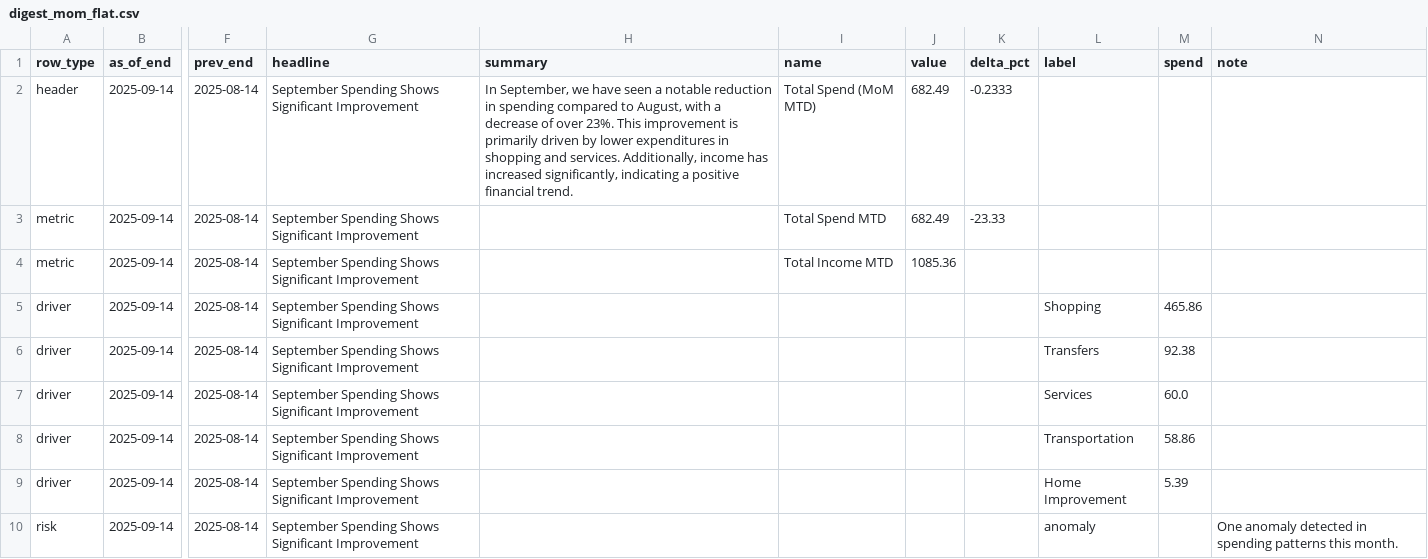
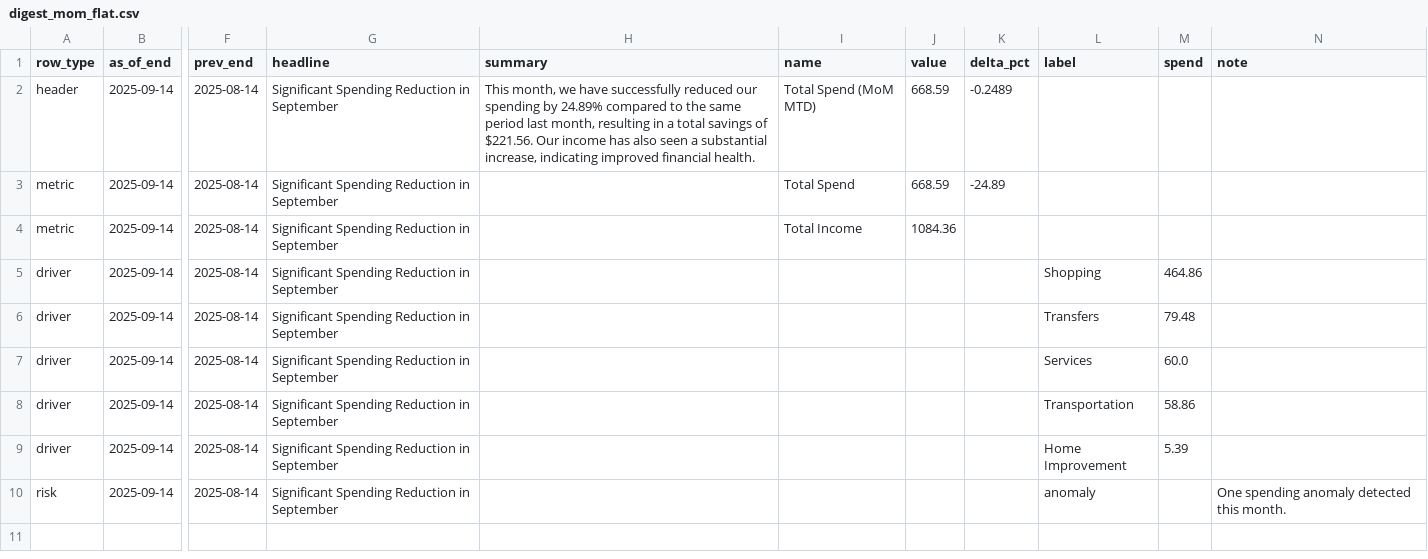
Before and after one commit to KoiseU/spending-dashboard, a CSV file: data/processed/insights/digest_mom_flat.csv, drawn as a sheet; only a part is shown, gaps mark what is left out; the diff names each change by its address in the sheet, - before the commit and + after, or states it on an @@ line.

```diff
--- a/data/processed/insights/digest_mom_flat.csv
+++ b/data/processed/insights/digest_mom_flat.csv
-G2:G10 (headline): September Spending Shows Significant Improvement
+G2:G10 (headline): Significant Spending Reduction in September
-H2 (summary): In September, we have seen a notable reduction in spending compared to August, with a decrease of over 23%. This improvement is primarily driven by lower expenditures in shopping and services. Additionally, income has increased significantly, indicating a positive financial trend.
+H2 (summary): This month, we have successfully reduced our spending by 24.89% compared to the same period last month, resulting in a total savings of $221.56. Our income has also seen a substantial increase, indicating improved financial health.
-J2:J3 (value): 682.49
+J2:J3 (value): 668.59
-K2 (delta_pct): -0.2333
+K2 (delta_pct): -0.2489
-I3 (name): Total Spend MTD
+I3 (name): Total Spend
-K3 (delta_pct): -23.33
+K3 (delta_pct): -24.89
-I4 (name): Total Income MTD
+I4 (name): Total Income
-J4 (value): 1085.36
+J4 (value): 1084.36
-M5 (spend): 465.86
+M5 (spend): 464.86
-M6 (spend): 92.38
+M6 (spend): 79.48
-N10 (note): One anomaly detected in spending patterns this month.
+N10 (note): One spending anomaly detected this month.
```
Also changed, not shown: data/processed/insights/digest_combined_flat.csv, data/processed/insights/digest_latest_flat.csv, 14 other files.
